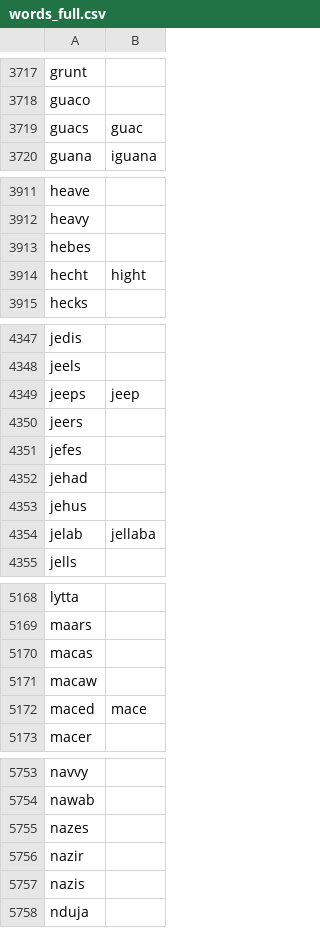
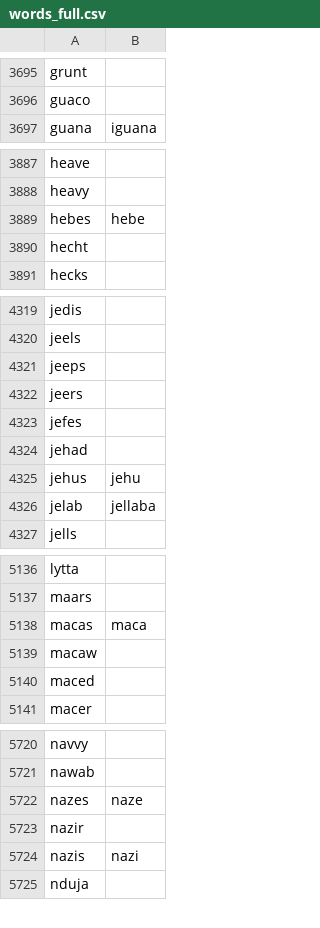
Before and after one commit to peg-leg/words, a CSV file: words_full.csv, drawn as a sheet; only a part is shown, gaps mark what is left out; the diff covers the shown part only.

```diff
--- a/words_full.csv
+++ b/words_full.csv
@@ -3718,3 +3696,2 @@
 "guaco",""
-"guacs","guac"
 "guana","iguana"
@@ -3912,4 +3888,4 @@
 "heavy",""
-"hebes",""
-"hecht","hight"
+"hebes","hebe"
+"hecht",""
 "hecks",""
@@ -4348,3 +4320,3 @@
 "jeels",""
-"jeeps","jeep"
+"jeeps",""
 "jeers",""
@@ -4352,3 +4324,3 @@
 "jehad",""
-"jehus",""
+"jehus","jehu"
 "jelab","jellaba"
@@ -5169,5 +5137,5 @@
 "maars",""
-"macas",""
+"macas","maca"
 "macaw",""
-"maced","mace"
+"maced",""
 "macer",""
@@ -5754,5 +5721,5 @@
 "nawab",""
-"nazes",""
+"nazes","naze"
 "nazir",""
-"nazis",""
+"nazis","nazi"
 "nduja",""
```
Also changed, not shown: 55 removed rows and 93 edited cells elsewhere in this file.
